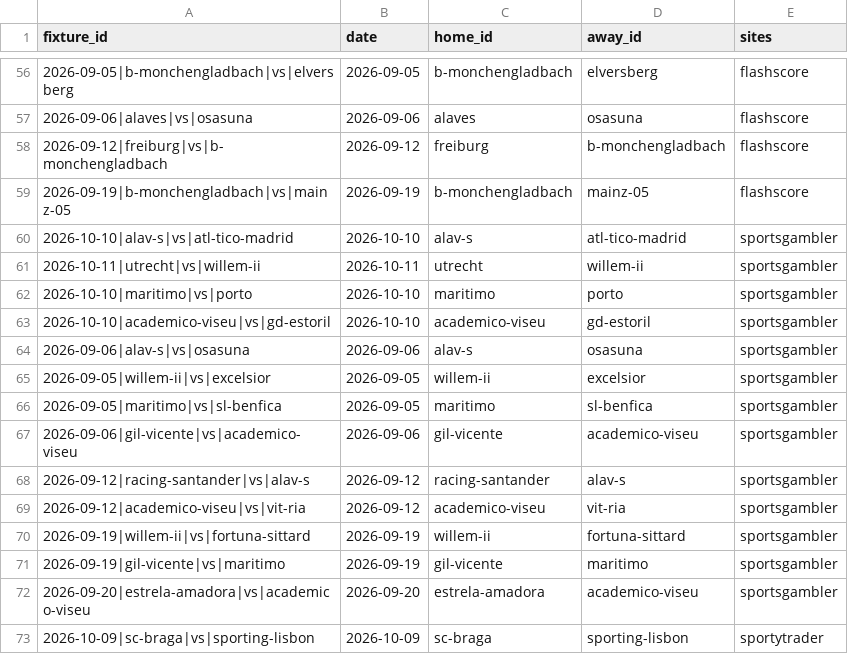
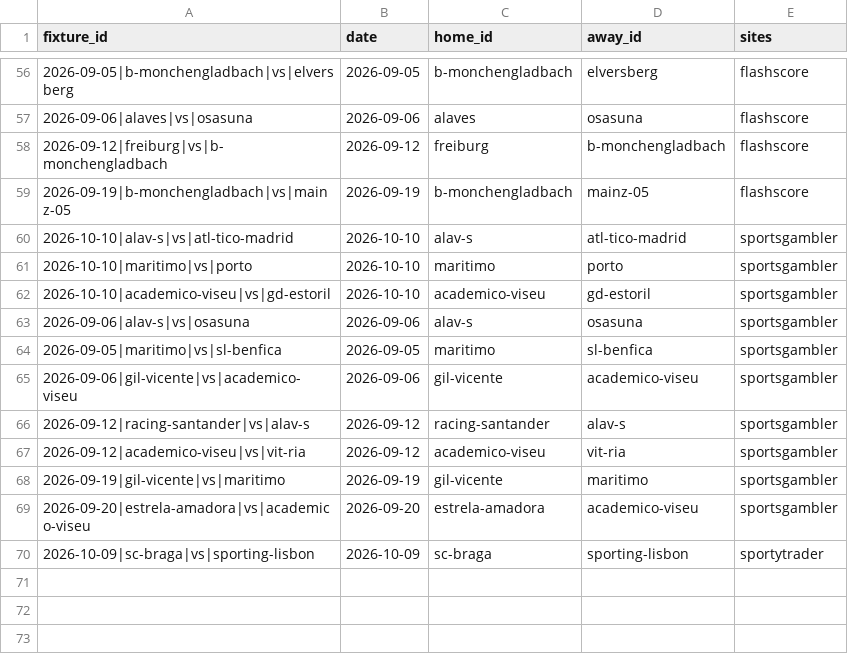
Before and after one commit to temesgen-982/consensus-temp, a CSV file: data/canonical/review_aliases.csv, drawn as a sheet; only a part is shown, gaps mark what is left out; the diff names each change by its address in the sheet, - before the commit and + after, or states it on an @@ line.

```diff
--- a/data/canonical/review_aliases.csv
+++ b/data/canonical/review_aliases.csv
-row 61: 2026-10-11|utrecht|vs|willem-ii | 2026-10-11 | utrecht | willem-ii | sportsgambler
-row 65: 2026-09-05|willem-ii|vs|excelsior | 2026-09-05 | willem-ii | excelsior | sportsgambler
-row 70: 2026-09-19|willem-ii|vs|fortuna-sittard | 2026-09-19 | willem-ii | fortuna-sittard | sportsgambler
```
Also changed, not shown: data/canonical/aliases.csv, data/canonical/fixtures.csv, 4 other files.
